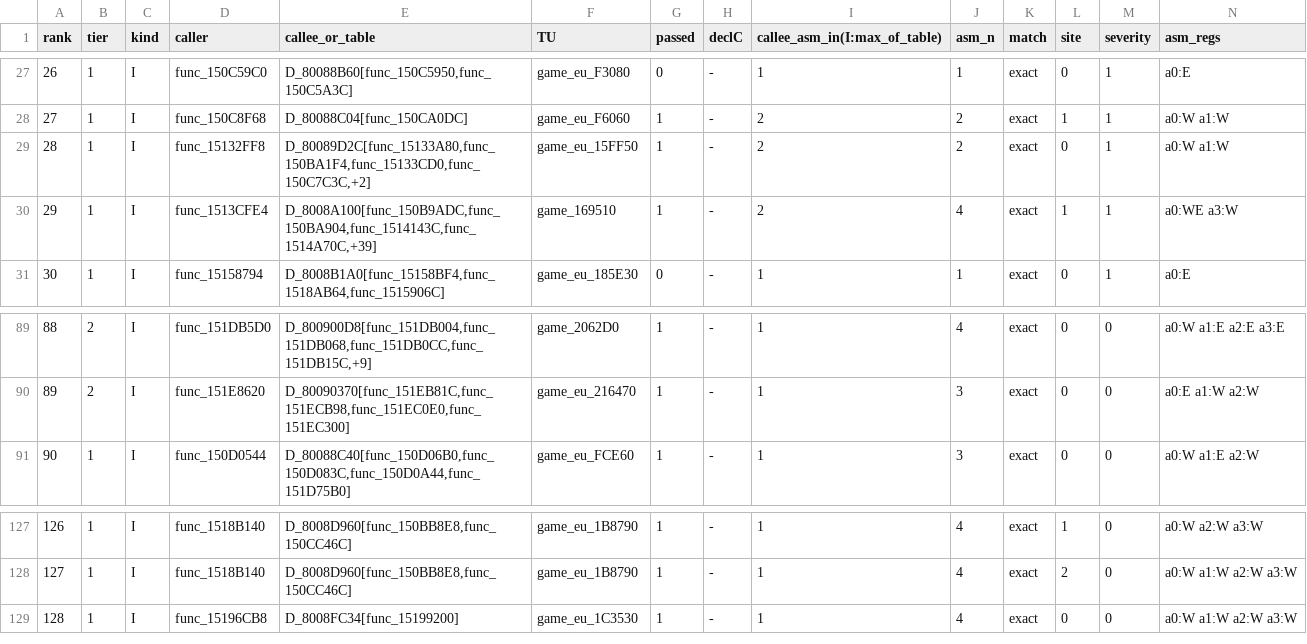
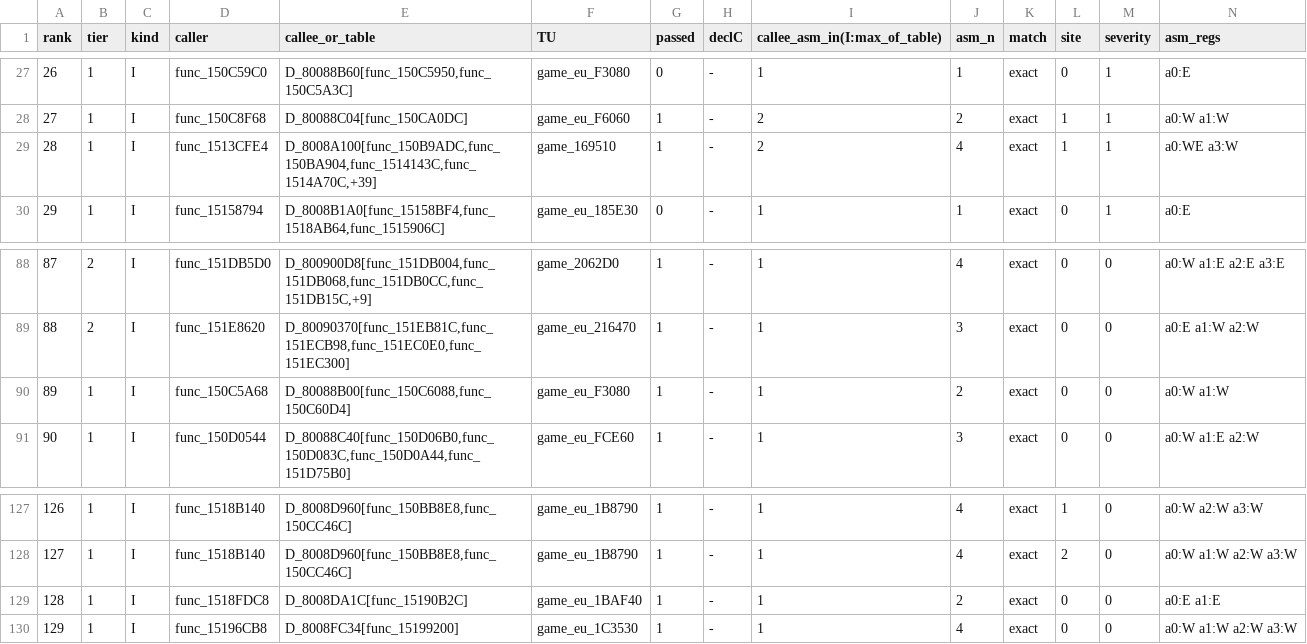
Before and after one commit to Sorikairox/conker-eu-port, a TSV file: docs/port/arity_scan.tsv, drawn as a sheet; only a part is shown, gaps mark what is left out; removed rows and columns are numbered as before the commit, all else as after; the diff names each change by its address in the sheet, - before the commit and + after, or states it on an @@ line.

```diff
--- a/docs/port/arity_scan.tsv
+++ b/docs/port/arity_scan.tsv
-row 29: 28 | 1 | I | func_15132FF8 | D_80089D2C[func_15133A80,func_150BA1F4,func_15133CD0,func_150C7C3C,+2] | game_eu_15FF50 | 1 | - | 2 | 2 | exact | 0 | 1 | a0:W a1:W
@@ column A (rank) renumbered from row 29 down @@
+row 90: 89 | 1 | I | func_150C5A68 | D_80088B00[func_150C6088,func_150C60D4] | game_eu_F3080 | 1 | - | 1 | 2 | exact | 0 | 0 | a0:W a1:W
+row 129: 128 | 1 | I | func_1518FDC8 | D_8008DA1C[func_15190B2C] | game_eu_1BAF40 | 1 | - | 1 | 2 | exact | 0 | 0 | a0:E a1:E
```
Also changed, not shown: 22 other files.
